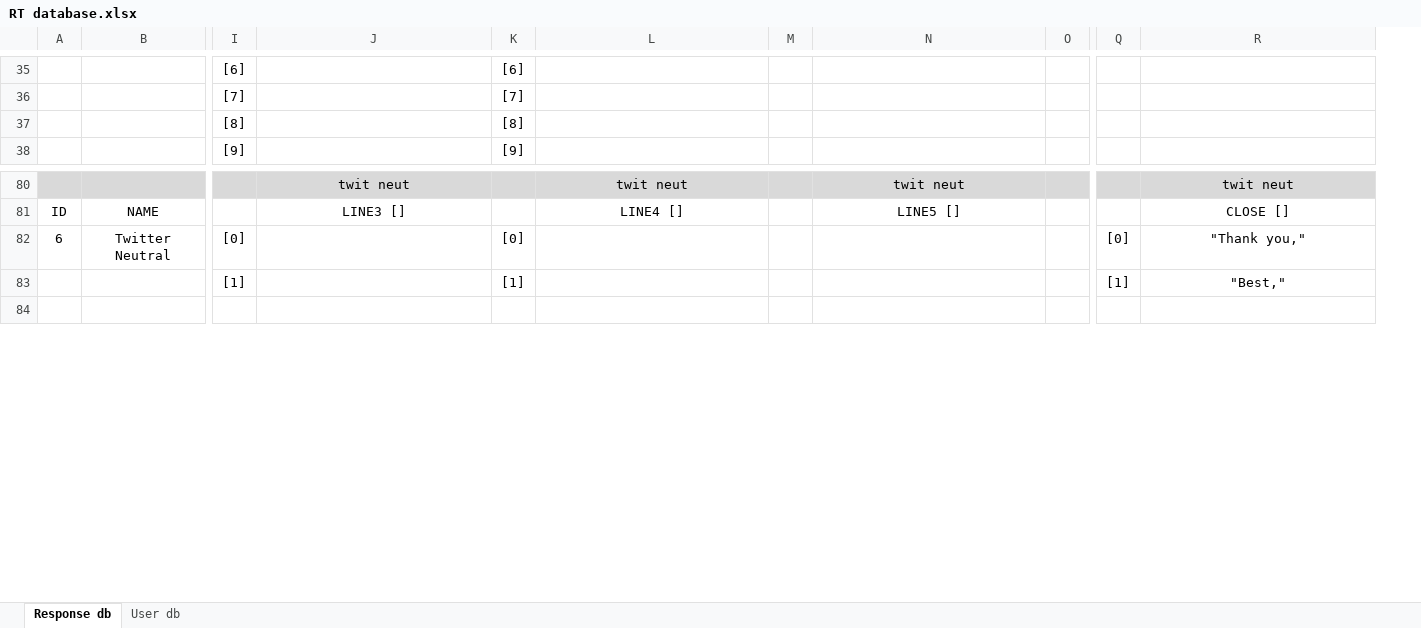
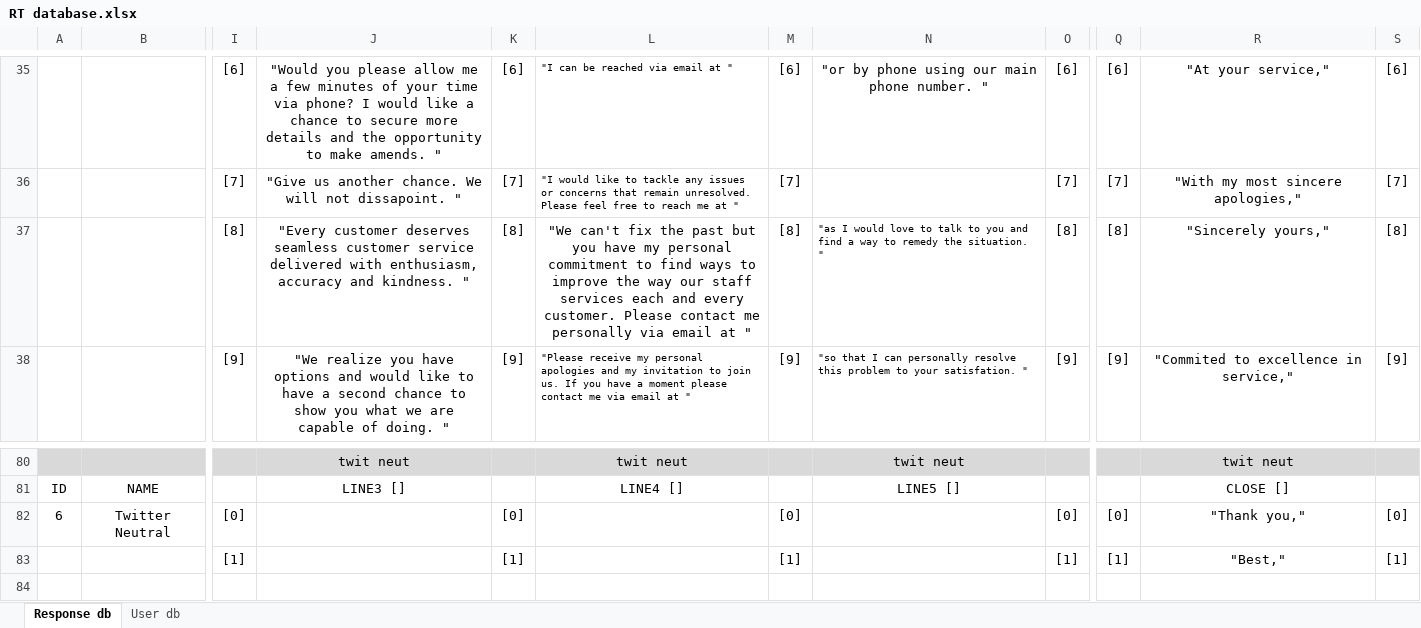
Before and after one commit to bethmingledorff/ReplyCopilot, an Excel workbook: RT database.xlsx, sheet Response db, drawn as a sheet; only a part is shown, gaps mark what is left out; values as stored, in another font and other column widths than the file's, no borders; the diff covers the shown part only; the diff names each change by its address in the sheet, - before the commit and + after, or states it on an @@ line.

Commit message:
tweak FYG Negative on show page

```diff
--- a/RT database.xlsx (sheet Response db)
+++ b/RT database.xlsx (sheet Response db)
+column S, rows 35-38: [6] | [7] | [8] | [9]; rows 82-83: [0] | [1]
-J35: (empty)
+J35: "Would you please allow me a few minutes of your time via phone? I would like a chance to secure more details and the opportunity to make amends. "
-L35: (empty)
+L35: "I can be reached via email at "
-M35: (empty)
+M35: [6]
-N35: (empty)
+N35: "or by phone using our main phone number. "
-O35: (empty)
+O35: [6]
-Q35: (empty)
+Q35: [6]
-R35: (empty)
+R35: "At your service,"
-J36: (empty)
+J36: "Give us another chance. We will not dissapoint. "
-L36: (empty)
+L36: "I would like to tackle any issues or concerns that remain unresolved. Please feel free to reach me at "
-M36: (empty)
+M36: [7]
-O36: (empty)
+O36: [7]
-Q36: (empty)
+Q36: [7]
-R36: (empty)
+R36: "With my most sincere apologies,"
-J37: (empty)
+J37: "Every customer deserves seamless customer service delivered with enthusiasm, accuracy and kindness. "
-L37: (empty)
+L37: "We can't fix the past but you have my personal commitment to find ways to improve the way our staff services each and every customer. Please contact me personally via email at "
-M37: (empty)
+M37: [8]
-N37: (empty)
+N37: "as I would love to talk to you and find a way to remedy the situation. "
-O37: (empty)
+O37: [8]
-Q37: (empty)
+Q37: [8]
-R37: (empty)
+R37: "Sincerely yours,"
-J38: (empty)
+J38: "We realize you have options and would like to have a second chance to show you what we are capable of doing. "
-L38: (empty)
+L38: "Please receive my personal apologies and my invitation to join us. If you have a moment please contact me via email at "
-M38: (empty)
+M38: [9]
-N38: (empty)
+N38: "so that I can personally resolve this problem to your satisfation. "
-O38: (empty)
+O38: [9]
-Q38: (empty)
+Q38: [9]
-R38: (empty)
+R38: "Commited to excellence in service,"
-M82: (empty)
+M82: [0]
-O82: (empty)
+O82: [0]
-M83: (empty)
+M83: [1]
-O83: (empty)
+O83: [1]
```
Also changed, not shown: 1 added row, 1 removed row and 150 edited cells elsewhere in this sheet, 1 other file.
